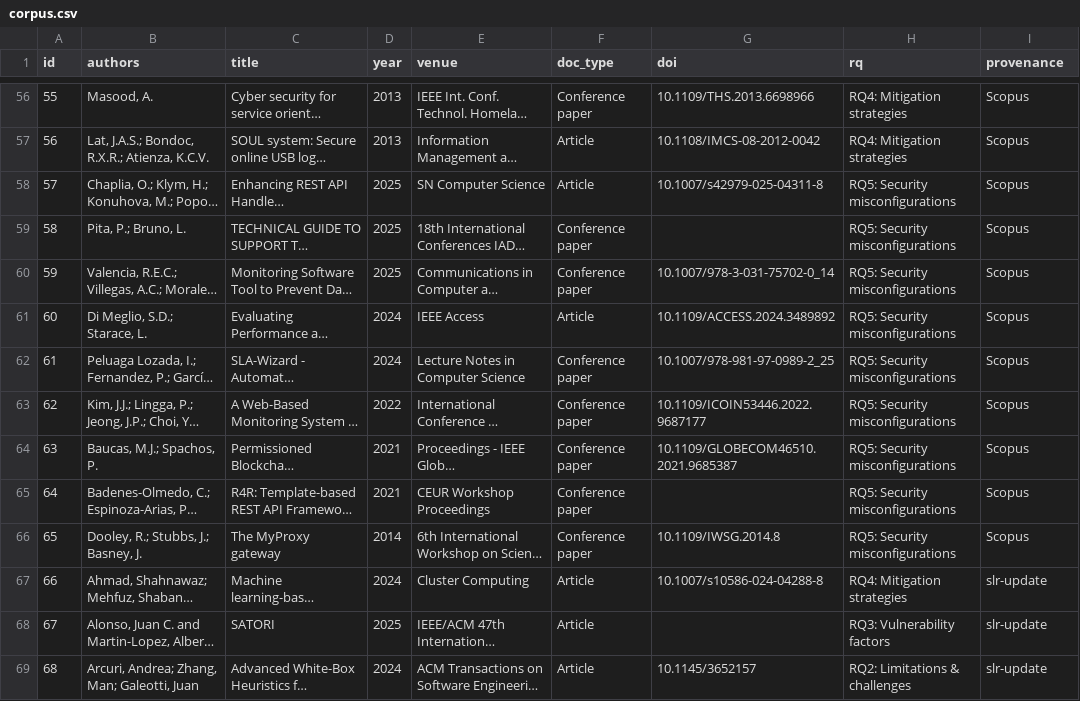
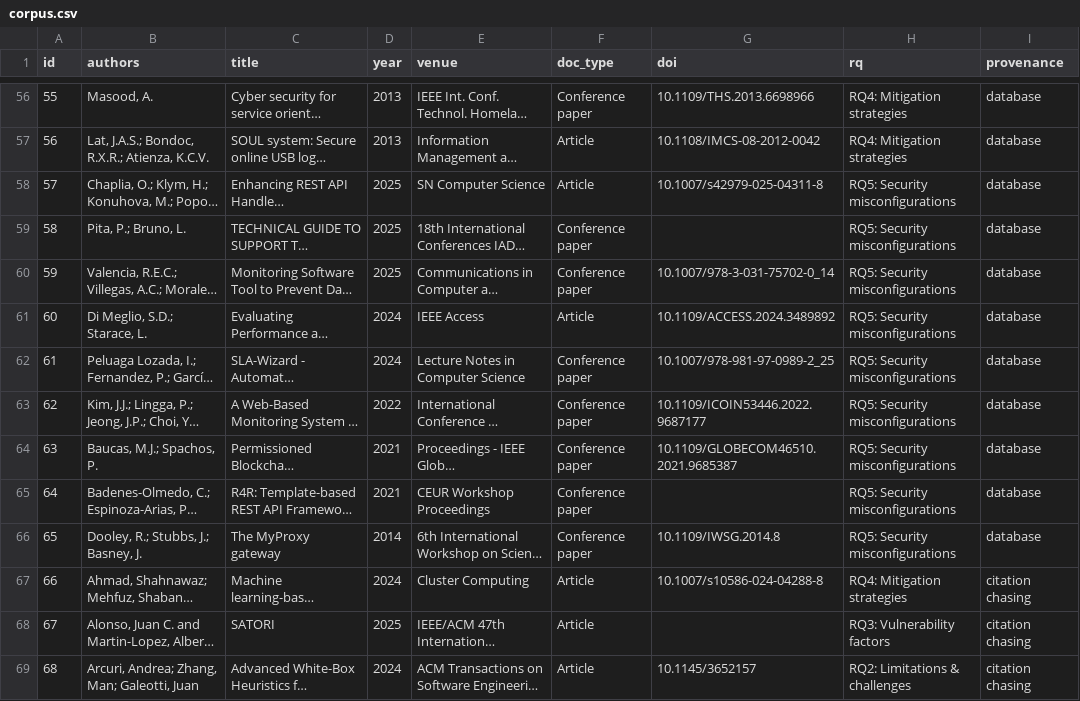
Before and after one commit to phd-thesis-cardel/slr-corpus, a CSV file: data/corpus.csv, drawn as a sheet; only a part is shown, gaps mark what is left out; long unchanged cells end in …; the diff covers the shown part only; the diff names each change by its address in the sheet, - before the commit and + after, or states it on an @@ line.

Commit message:
Strip the working history from the artifact
The corpus carried the names of the passes that built it rather than the
identification streams of the method: a database export was labelled with the
service, one stream with the name of an internal tool, and one with the month it
ran. A reader of the deposit has no use for any of that. The three streams are
now named for what they are: database, citation chasing, citation index.

Three script headers narrated when their outputs had last been derived and what
had changed since. One usage line still invoked a container that exists only in
the working tree. The queries module carried a third query string for an API no
script here calls.

Nothing about how the corpus came to be remains. It is the data and the code to
rebuild it.

```diff
--- a/data/corpus.csv
+++ b/data/corpus.csv
-I56:I66 (provenance): Scopus
+I56:I66 (provenance): database
-I67:I69 (provenance): slr-update
+I67:I69 (provenance): citation chasing
```
Also changed, not shown: 102 edited cells elsewhere in this file, 7 other files.
